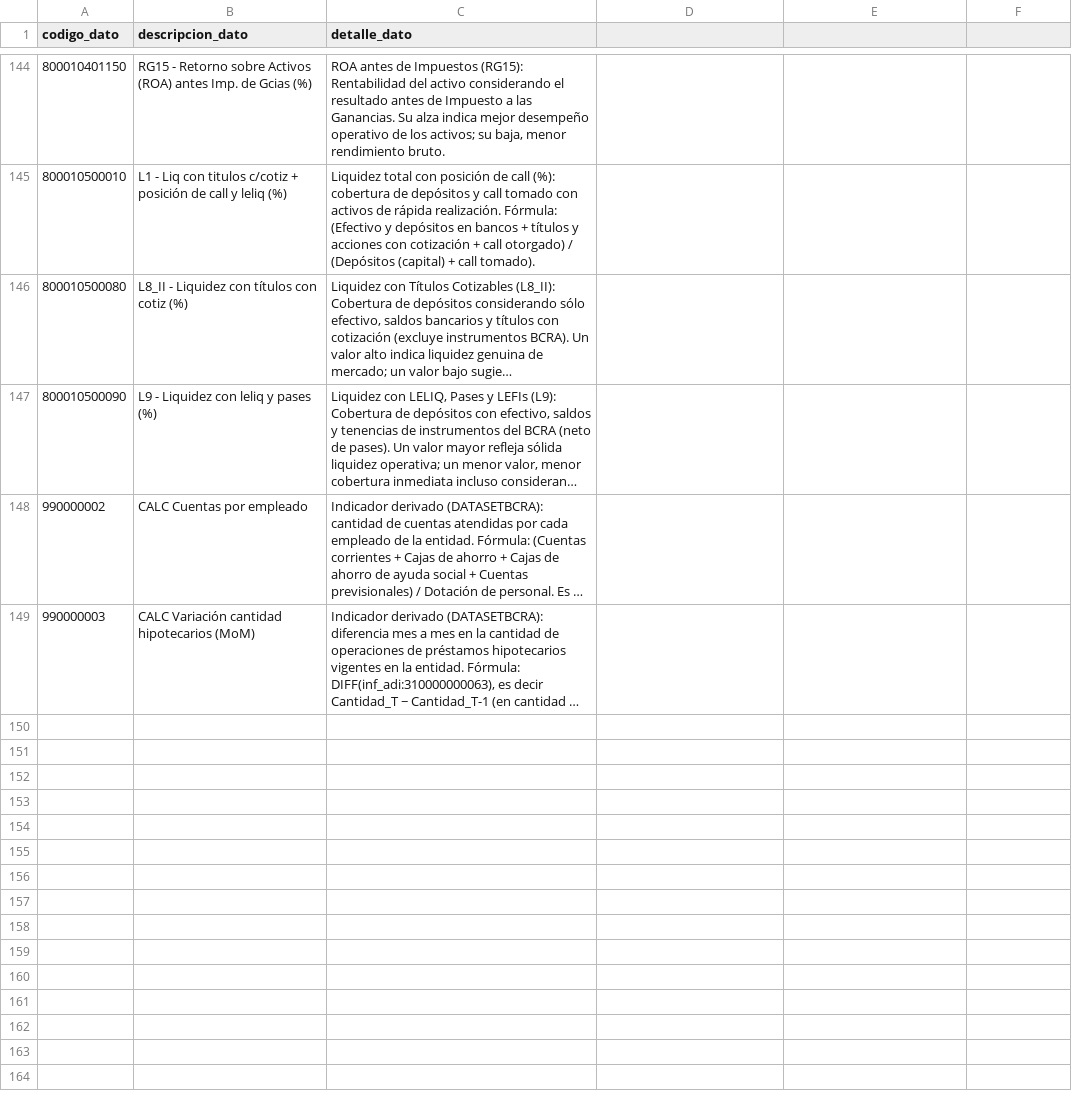
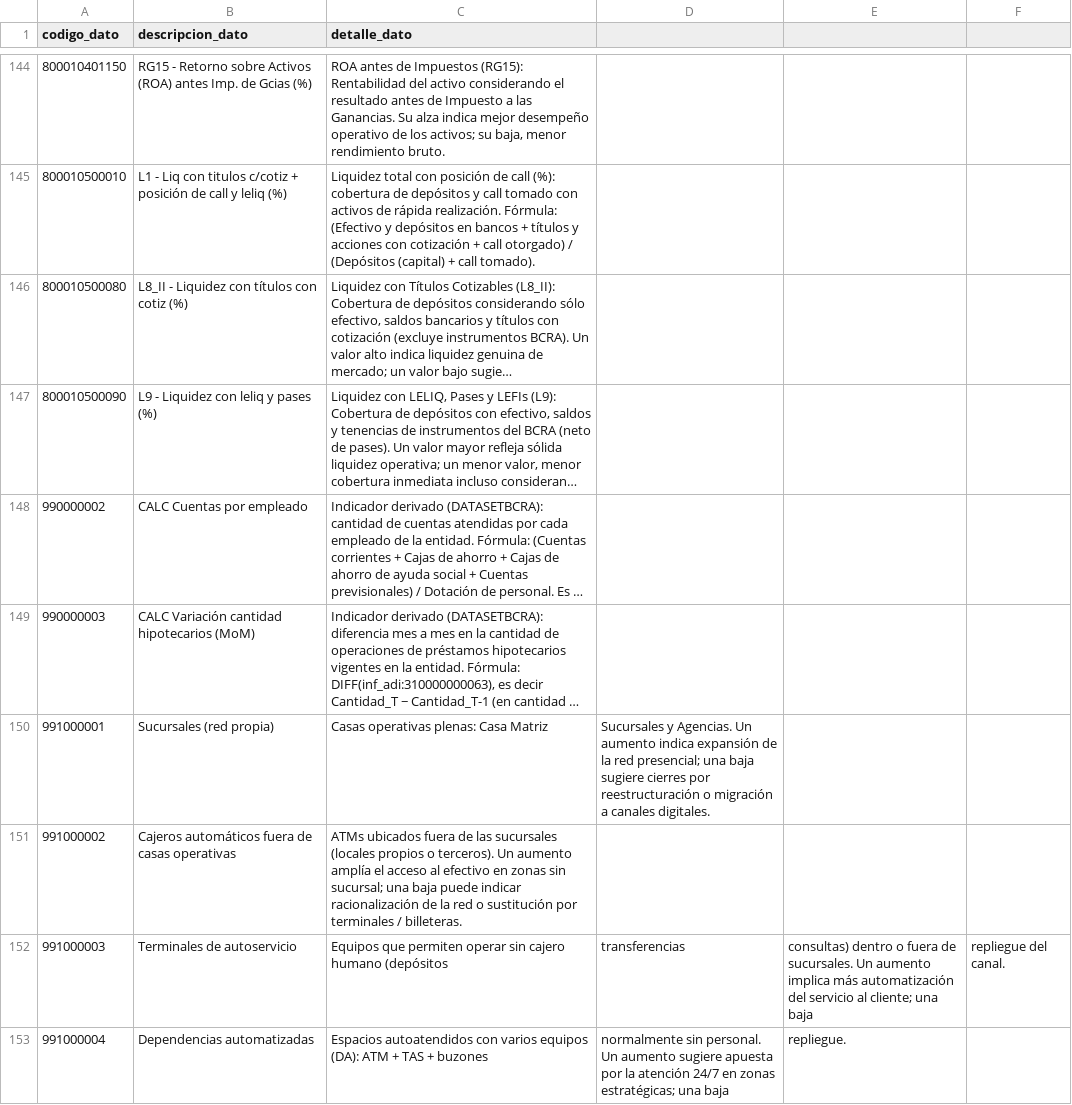
Before and after one commit to Capsula12/Tablero_BCRA, a CSV file: data/detalle_datos.csv, drawn as a sheet; only a part is shown, gaps mark what is left out; long unchanged cells end in …; the diff names each change by its address in the sheet, - before the commit and + after, or states it on an @@ line.

```diff
--- a/data/detalle_datos.csv
+++ b/data/detalle_datos.csv
+row 150: 991000001 | Sucursales (red propia) | Casas operativas plenas: Casa Matriz | Sucursales y Agencias. Un aumento indica expansión de la red presencial; una baja sugiere cierres por reestructuración o migración a canales digitales.
+row 151: 991000002 | Cajeros automáticos fuera de casas operativas | ATMs ubicados fuera de las sucursales (locales propios o terceros). Un aumento amplía el acceso al efectivo en zonas sin sucursal; una baja puede indicar racionalización de la red o sustitución por terminales / billeteras.
+row 152: 991000003 | Terminales de autoservicio | Equipos que permiten operar sin cajero humano (depósitos | transferencias | consultas) dentro o fuera de sucursales. Un aumento implica más automatización del servicio al cliente; una baja | repliegue del canal.
+row 153: 991000004 | Dependencias automatizadas | Espacios autoatendidos con varios equipos (DA): ATM + TAS + buzones | normalmente sin personal. Un aumento sugiere apuesta por la atención 24/7 en zonas estratégicas; una baja | repliegue.
```
Also changed, not shown: data/diccionario_datos.csv, 8 other files.
